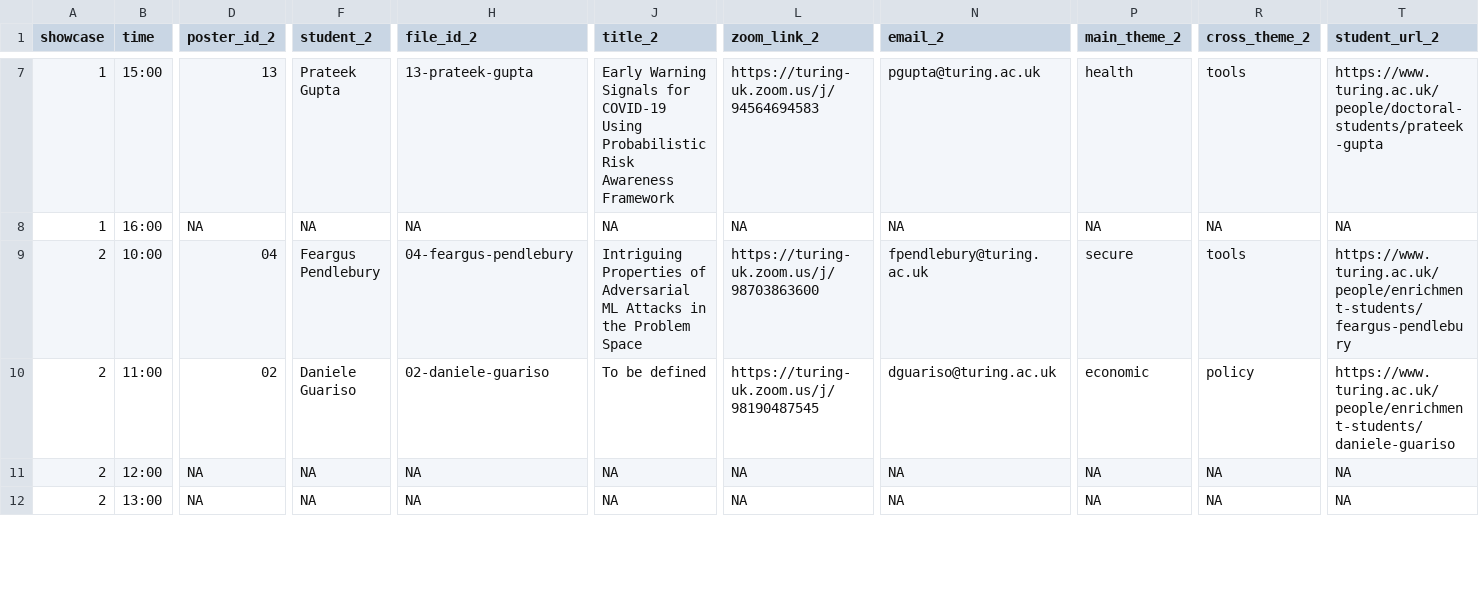
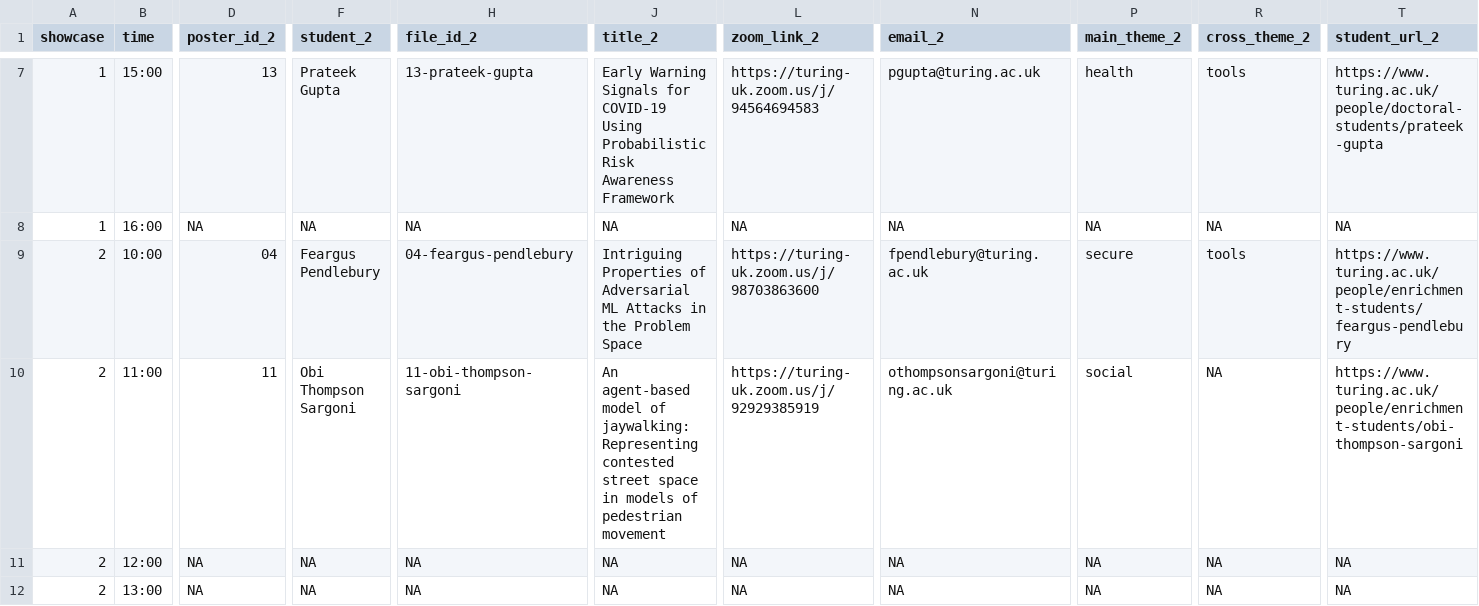
Before and after one commit to alan-turing-institute/student-posters-2020, a CSV file: _data/programme.csv, drawn as a sheet; only a part is shown, gaps mark what is left out; the diff covers the shown part only; the diff names each change by its address in the sheet, - before the commit and + after, or states it on an @@ line.

```diff
--- a/_data/programme.csv
+++ b/_data/programme.csv
-D10 (poster_id_2): 02
+D10 (poster_id_2): 11
-F10 (student_2): Daniele Guariso
+F10 (student_2): Obi Thompson Sargoni
-H10 (file_id_2): 02-daniele-guariso
+H10 (file_id_2): 11-obi-thompson-sargoni
-J10 (title_2): To be defined
+J10 (title_2): An agent-based model of jaywalking: Representing contested street space in models of pedestrian movement
-L10 (zoom_link_2): https://turing-uk.zoom.us/j/98190487545
+L10 (zoom_link_2): https://turing-uk.zoom.us/j/92929385919
-N10 (email_2): dguariso@turing.ac.uk
+N10 (email_2): othompsonsargoni@turing.ac.uk
-P10 (main_theme_2): economic
+P10 (main_theme_2): social
-R10 (cross_theme_2): policy
+R10 (cross_theme_2): NA
-T10 (student_url_2): https://www.turing.ac.uk/people/enrichment-students/daniele-guariso
+T10 (student_url_2): https://www.turing.ac.uk/people/enrichment-students/obi-thompson-sargoni
```
Also changed, not shown: 9 edited cells elsewhere in this file, _data/posters.csv, 4 other files.
